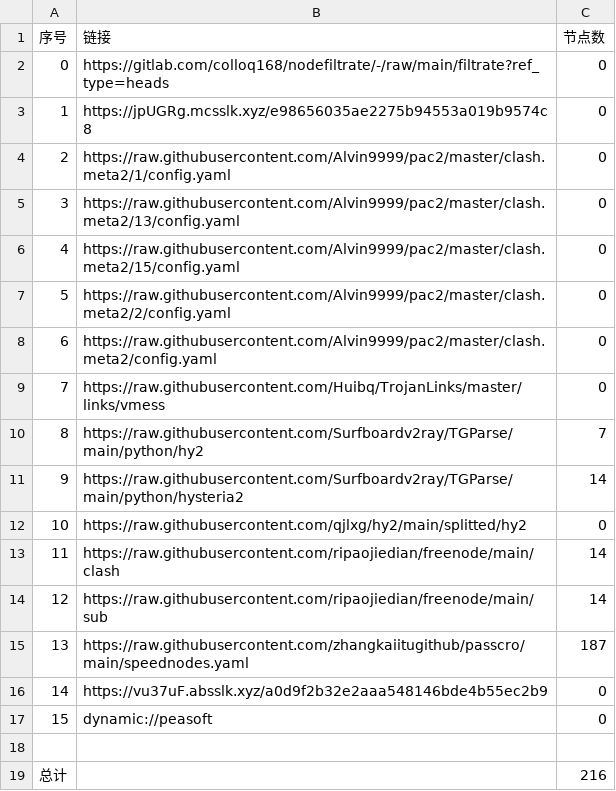
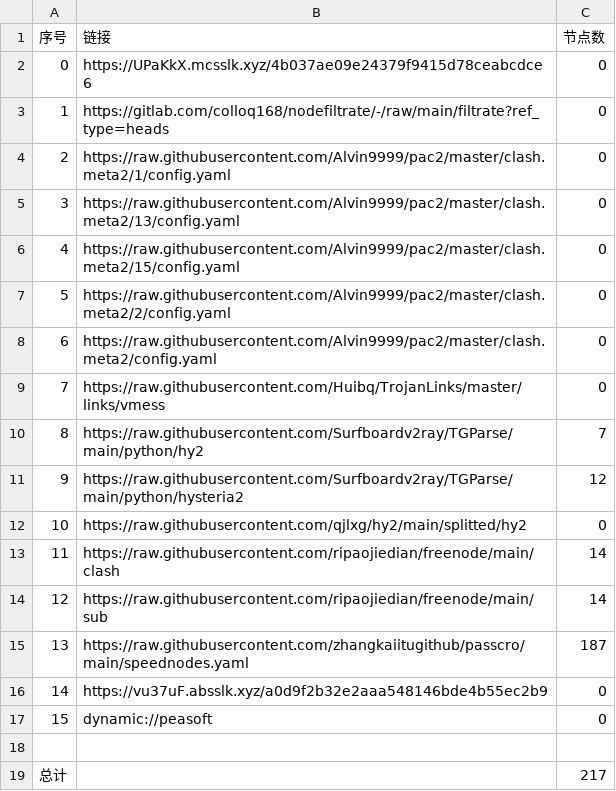
Before and after one commit to lihong19801/zidongzhuaqu4, a CSV file: list_result.csv, drawn as a sheet.

```diff
--- a/list_result.csv
+++ b/list_result.csv
@@ -1,4 +1,4 @@
 序号,链接,节点数
-0,https://gitlab.com/colloq168/nodefiltrate/-/raw/main/filtrate?ref_type=heads,0
-1,https://jpUGRg.mcsslk.xyz/e98656035ae2275b94553a019b9574c8,0
+0,https://UPaKkX.mcsslk.xyz/4b037ae09e24379f9415d78ceabcdce6,0
+1,https://gitlab.com/colloq168/nodefiltrate/-/raw/main/filtrate?ref_type=heads,0
 2,https://raw.githubusercontent.com/Alvin9999/pac2/master/clash.meta2/1/config.yaml,0
@@ -10,3 +10,3 @@
 8,https://raw.githubusercontent.com/Surfboardv2ray/TGParse/main/python/hy2,7
-9,https://raw.githubusercontent.com/Surfboardv2ray/TGParse/main/python/hysteria2,14
+9,https://raw.githubusercontent.com/Surfboardv2ray/TGParse/main/python/hysteria2,12
 10,https://raw.githubusercontent.com/qjlxg/hy2/main/splitted/hy2,0
@@ -18,2 +18,2 @@
 
-总计,,216
+总计,,217
```
Also changed, not shown: 15 other files.
